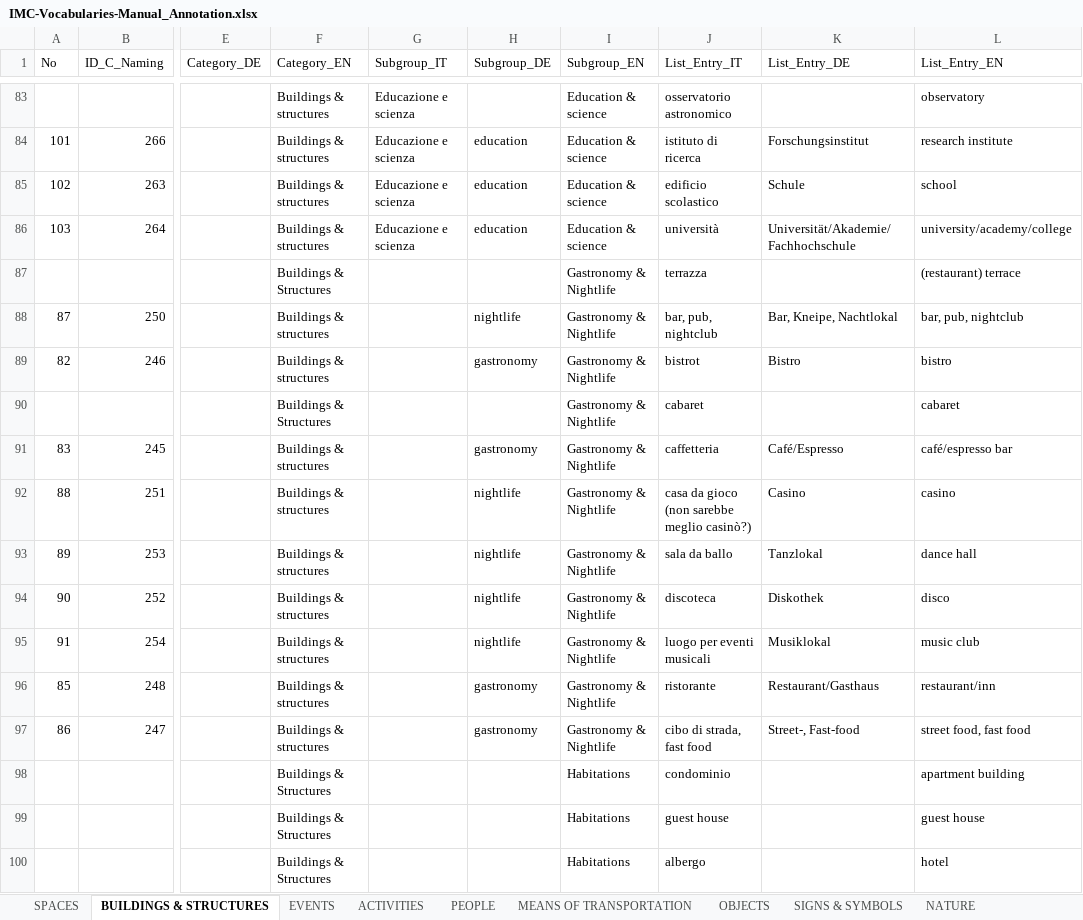
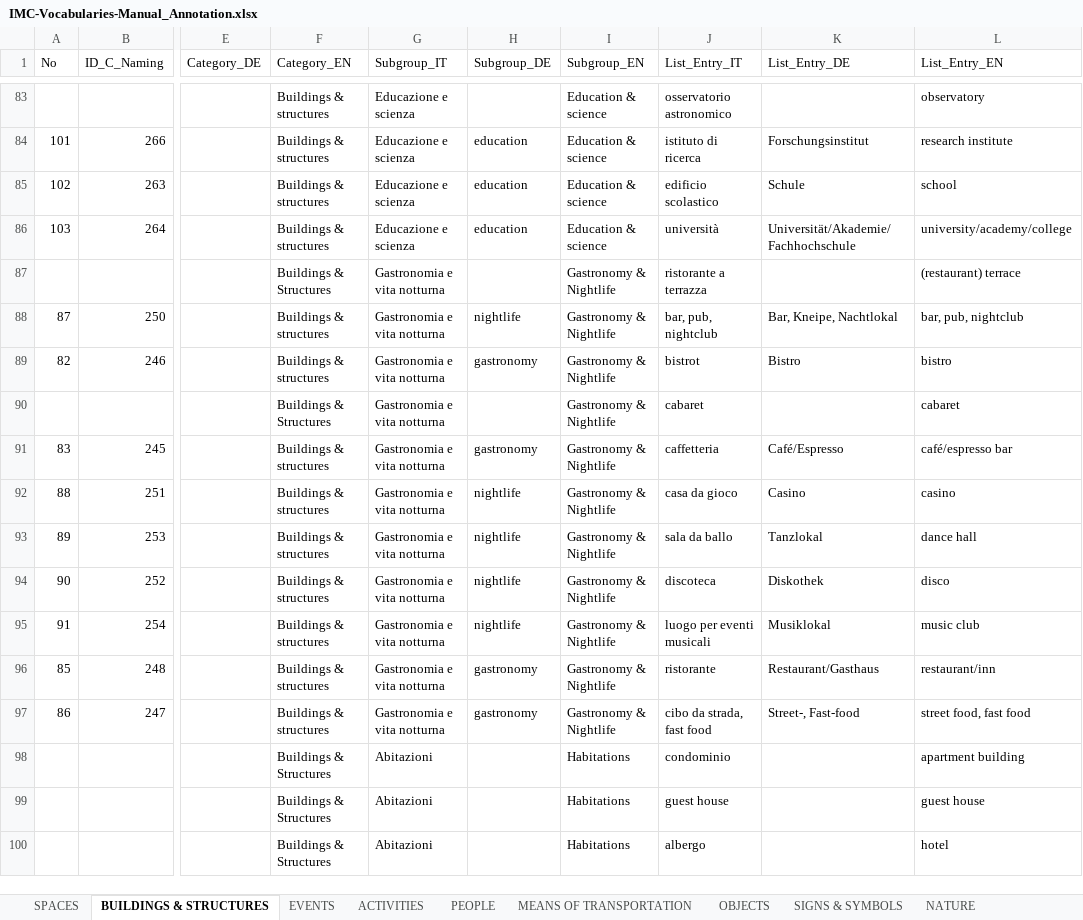
Before and after one commit to mdantonio-c/imediacities, an Excel workbook: scripts/convert-vocabulary/IMC-Vocabularies-Manual_Annotation.xlsx, sheet BUILDINGS & STRUCTURES, drawn as a sheet; only a part is shown, gaps mark what is left out; values as stored, in another font and other column widths than the file's, no cell formats; charts and pictures and conditional formats not drawn; the diff covers the shown part only; the diff names each change by its address in the sheet, - before the commit and + after, or states it on an @@ line.

```diff
--- a/scripts/convert-vocabulary/IMC-Vocabularies-Manual_Annotation.xlsx (sheet BUILDINGS & STRUCTURES)
+++ b/scripts/convert-vocabulary/IMC-Vocabularies-Manual_Annotation.xlsx (sheet BUILDINGS & STRUCTURES)
-G87:G97 (Subgroup_IT): (empty)
+G87:G97 (Subgroup_IT): Gastronomia e vita notturna
-J87 (List_Entry_IT): terrazza
+J87 (List_Entry_IT): ristorante a terrazza
-J92 (List_Entry_IT): casa da gioco (non sarebbe meglio casinò?)
+J92 (List_Entry_IT): casa da gioco
-J97 (List_Entry_IT): cibo di strada, fast food
+J97 (List_Entry_IT): cibo da strada, fast food
-G98:G100 (Subgroup_IT): (empty)
+G98:G100 (Subgroup_IT): Abitazioni
```
Also changed, not shown: 191 edited cells elsewhere in this sheet, sheet OBJECTS, sheet ACTIVITIES, sheet FILM TECHNIQUE, sheet NATURE, sheet PEOPLE, sheet EVENTS, 5 more sheets, cell formats, charts or pictures, 3 other files.
